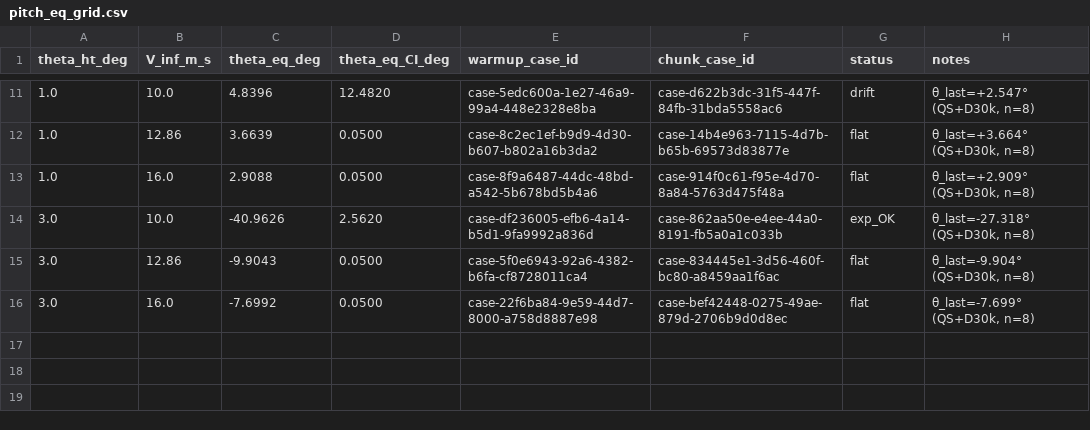
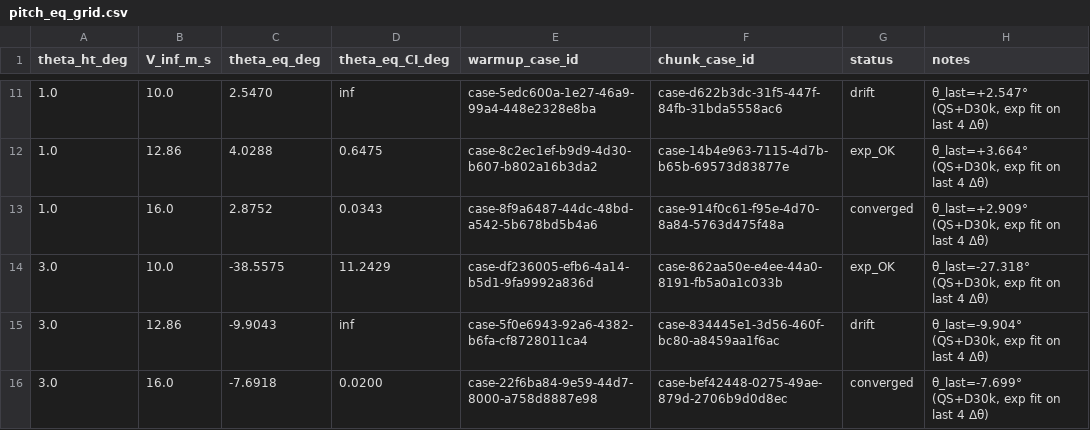
Before and after one commit to qiqi/tsangpo, a CSV file: post/v3/phugoid_runs/landing/pitch_eq_grid.csv, drawn as a sheet; only a part is shown, gaps mark what is left out; the diff covers the shown part only.

```diff
--- a/post/v3/phugoid_runs/landing/pitch_eq_grid.csv
+++ b/post/v3/phugoid_runs/landing/pitch_eq_grid.csv
@@ -11,6 +11,6 @@ theta_ht_deg,V_inf_m_s,theta_eq_deg,theta_eq_CI_deg,warmup_case_id,chunk_case_id
-1.0,10.0,4.8396,12.4820,case-5edc600a-1e27-46a9-99a4-448e2328e8ba,case-d622b3dc-31f5-447f-84fb-31bda5558ac6,drift,"θ_last=+2.547° (QS+D30k, n=8)"
-1.0,12.86,3.6639,0.0500,case-8c2ec1ef-b9d9-4d30-b607-b802a16b3da2,case-14b4e963-7115-4d7b-b65b-69573d83877e,flat,"θ_last=+3.664° (QS+D30k, n=8)"
-1.0,16.0,2.9088,0.0500,case-8f9a6487-44dc-48bd-a542-5b678bd5b4a6,case-914f0c61-f95e-4d70-8a84-5763d475f48a,flat,"θ_last=+2.909° (QS+D30k, n=8)"
-3.0,10.0,-40.9626,2.5620,case-df236005-efb6-4a14-b5d1-9fa9992a836d,case-862aa50e-e4ee-44a0-8191-fb5a0a1c033b,exp_OK,"θ_last=-27.318° (QS+D30k, n=8)"
-3.0,12.86,-9.9043,0.0500,case-5f0e6943-92a6-4382-b6fa-cf8728011ca4,case-834445e1-3d56-460f-bc80-a8459aa1f6ac,flat,"θ_last=-9.904° (QS+D30k, n=8)"
-3.0,16.0,-7.6992,0.0500,case-22f6ba84-9e59-44d7-8000-a758d8887e98,case-bef42448-0275-49ae-879d-2706b9d0d8ec,flat,"θ_last=-7.699° (QS+D30k, n=8)"
+1.0,10.0,2.5470,inf,case-5edc600a-1e27-46a9-99a4-448e2328e8ba,case-d622b3dc-31f5-447f-84fb-31bda5558ac6,drift,"θ_last=+2.547° (QS+D30k, exp fit on last 4 Δθ)"
+1.0,12.86,4.0288,0.6475,case-8c2ec1ef-b9d9-4d30-b607-b802a16b3da2,case-14b4e963-7115-4d7b-b65b-69573d83877e,exp_OK,"θ_last=+3.664° (QS+D30k, exp fit on last 4 Δθ)"
+1.0,16.0,2.8752,0.0343,case-8f9a6487-44dc-48bd-a542-5b678bd5b4a6,case-914f0c61-f95e-4d70-8a84-5763d475f48a,converged,"θ_last=+2.909° (QS+D30k, exp fit on last 4 Δθ)"
+3.0,10.0,-38.5575,11.2429,case-df236005-efb6-4a14-b5d1-9fa9992a836d,case-862aa50e-e4ee-44a0-8191-fb5a0a1c033b,exp_OK,"θ_last=-27.318° (QS+D30k, exp fit on last 4 Δθ)"
+3.0,12.86,-9.9043,inf,case-5f0e6943-92a6-4382-b6fa-cf8728011ca4,case-834445e1-3d56-460f-bc80-a8459aa1f6ac,drift,"θ_last=-9.904° (QS+D30k, exp fit on last 4 Δθ)"
+3.0,16.0,-7.6918,0.0200,case-22f6ba84-9e59-44d7-8000-a758d8887e98,case-bef42448-0275-49ae-879d-2706b9d0d8ec,converged,"θ_last=-7.699° (QS+D30k, exp fit on last 4 Δθ)"
```
Also changed, not shown: 32 edited cells elsewhere in this file, 1 other file.
